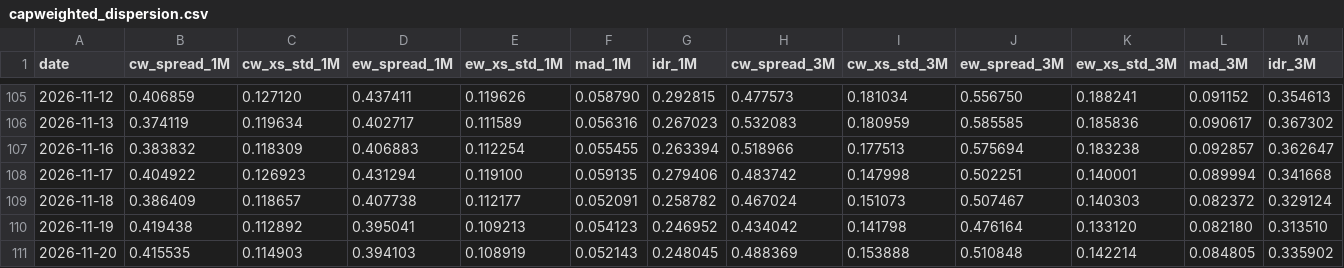
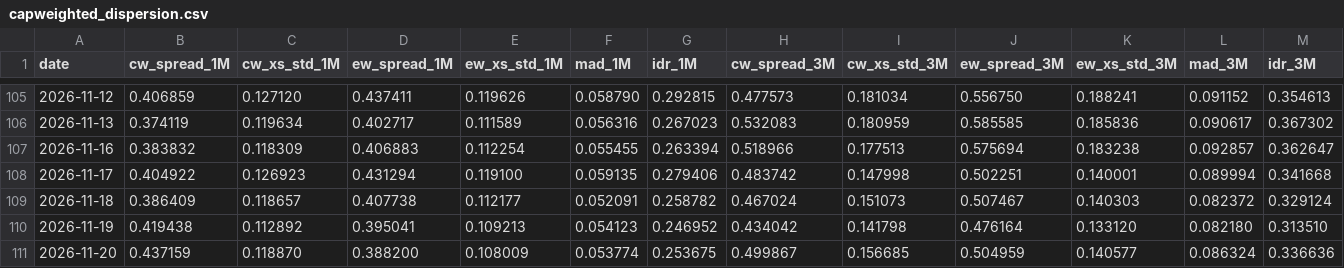
Before and after one commit to vpansare1/sp500-dispersion, a CSV file: data/capweighted_dispersion.csv, drawn as a sheet; only a part is shown, gaps mark what is left out; removed rows and columns are numbered as before the commit, all else as after; rows hold the shown columns only; the diff names each change by its address in the sheet, - before the commit and + after, or states it on an @@ line.

```diff
--- a/data/capweighted_dispersion.csv
+++ b/data/capweighted_dispersion.csv
-row 111: 2026-11-20 | 0.415535 | 0.114903 | 0.394103 | 0.108919 | 0.052143 | 0.248045 | 0.488369 | 0.153888 | 0.510848 | 0.142214 | 0.084805 | 0.335902
+row 111: 2026-11-20 | 0.437159 | 0.118870 | 0.388200 | 0.108009 | 0.053774 | 0.253675 | 0.499867 | 0.156685 | 0.504959 | 0.140577 | 0.086324 | 0.336636
```
Also changed, not shown: data/spx.csv, 10 other files.
